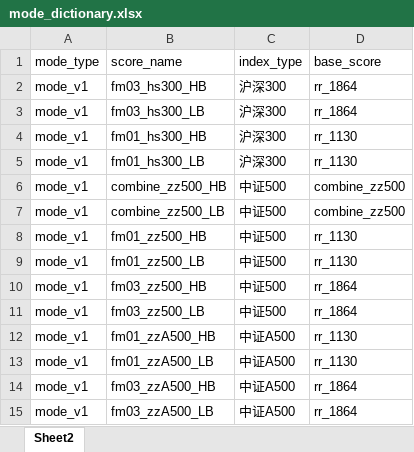
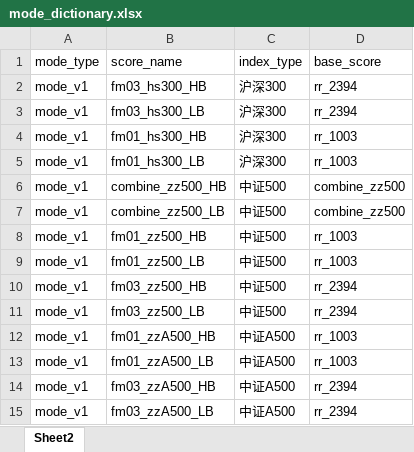
Before and after one commit to kaicmd0416/code_new, an Excel workbook: config/Score_config/mode_dictionary.xlsx, sheet Sheet2, drawn as a sheet; values as stored, in another font and other column widths than the file's, no borders; the diff names each change by its address in the sheet, - before the commit and + after, or states it on an @@ line.

```diff
--- a/config/Score_config/mode_dictionary.xlsx (sheet Sheet2)
+++ b/config/Score_config/mode_dictionary.xlsx (sheet Sheet2)
-D2:D3 (base_score): rr_1864
+D2:D3 (base_score): rr_2394
-D4:D5 (base_score): rr_1130
+D4:D5 (base_score): rr_1003
-D8:D9 (base_score): rr_1130
+D8:D9 (base_score): rr_1003
-D10:D11 (base_score): rr_1864
+D10:D11 (base_score): rr_2394
-D12:D13 (base_score): rr_1130
+D12:D13 (base_score): rr_1003
-D14:D15 (base_score): rr_1864
+D14:D15 (base_score): rr_2394
```
Also changed, not shown: Optimizer/config_history.xlsx, config/Score_config/config_score_mode.xlsx, 12 other files.
